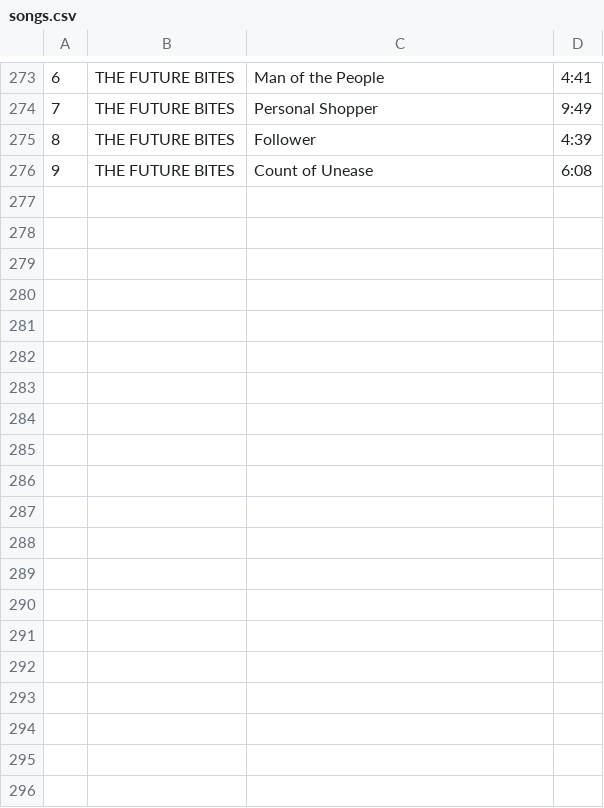
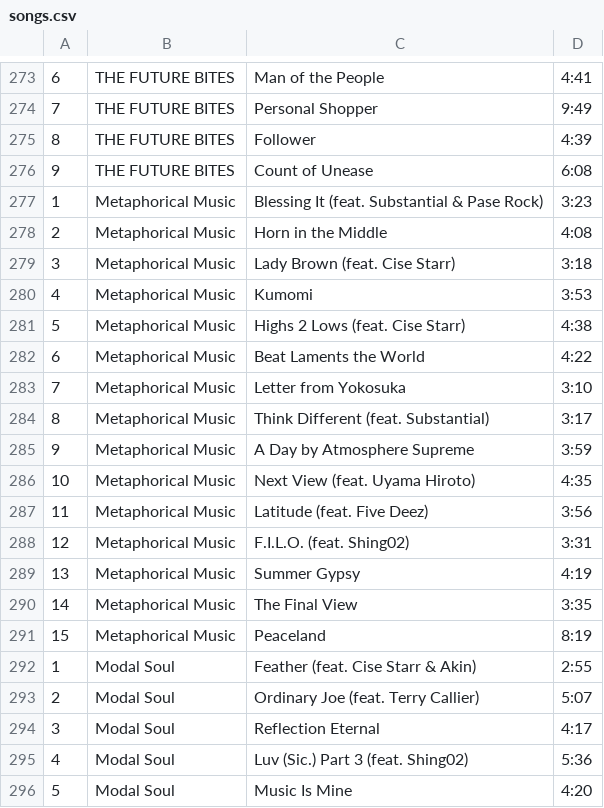
Before and after one commit to DawZaw/YourRadio, a CSV file: scripts/songs.csv, drawn as a sheet; only a part is shown, gaps mark what is left out; the diff covers the shown part only; the diff names each change by its address in the sheet, - before the commit and + after, or states it on an @@ line.

```diff
--- a/scripts/songs.csv
+++ b/scripts/songs.csv
+row 277: 1 | Metaphorical Music | Blessing It (feat. Substantial & Pase Rock) | 3:23
+row 278: 2 | Metaphorical Music | Horn in the Middle | 4:08
+row 279: 3 | Metaphorical Music | Lady Brown (feat. Cise Starr) | 3:18
+row 280: 4 | Metaphorical Music | Kumomi | 3:53
+row 281: 5 | Metaphorical Music | Highs 2 Lows (feat. Cise Starr) | 4:38
+row 282: 6 | Metaphorical Music | Beat Laments the World | 4:22
+row 283: 7 | Metaphorical Music | Letter from Yokosuka | 3:10
+row 284: 8 | Metaphorical Music | Think Different (feat. Substantial) | 3:17
+row 285: 9 | Metaphorical Music | A Day by Atmosphere Supreme | 3:59
+row 286: 10 | Metaphorical Music | Next View (feat. Uyama Hiroto) | 4:35
+row 287: 11 | Metaphorical Music | Latitude (feat. Five Deez) | 3:56
+row 288: 12 | Metaphorical Music | F.I.L.O. (feat. Shing02) | 3:31
+row 289: 13 | Metaphorical Music | Summer Gypsy | 4:19
+row 290: 14 | Metaphorical Music | The Final View | 3:35
+row 291: 15 | Metaphorical Music | Peaceland | 8:19
+row 292: 1 | Modal Soul | Feather (feat. Cise Starr & Akin) | 2:55
+row 293: 2 | Modal Soul | Ordinary Joe (feat. Terry Callier) | 5:07
+row 294: 3 | Modal Soul | Reflection Eternal | 4:17
+row 295: 4 | Modal Soul | Luv (Sic.) Part 3 (feat. Shing02) | 5:36
+row 296: 5 | Modal Soul | Music Is Mine | 4:20
```
Also changed, not shown: 17 added rows elsewhere in this file, scripts/albums.csv, 17 other files.
